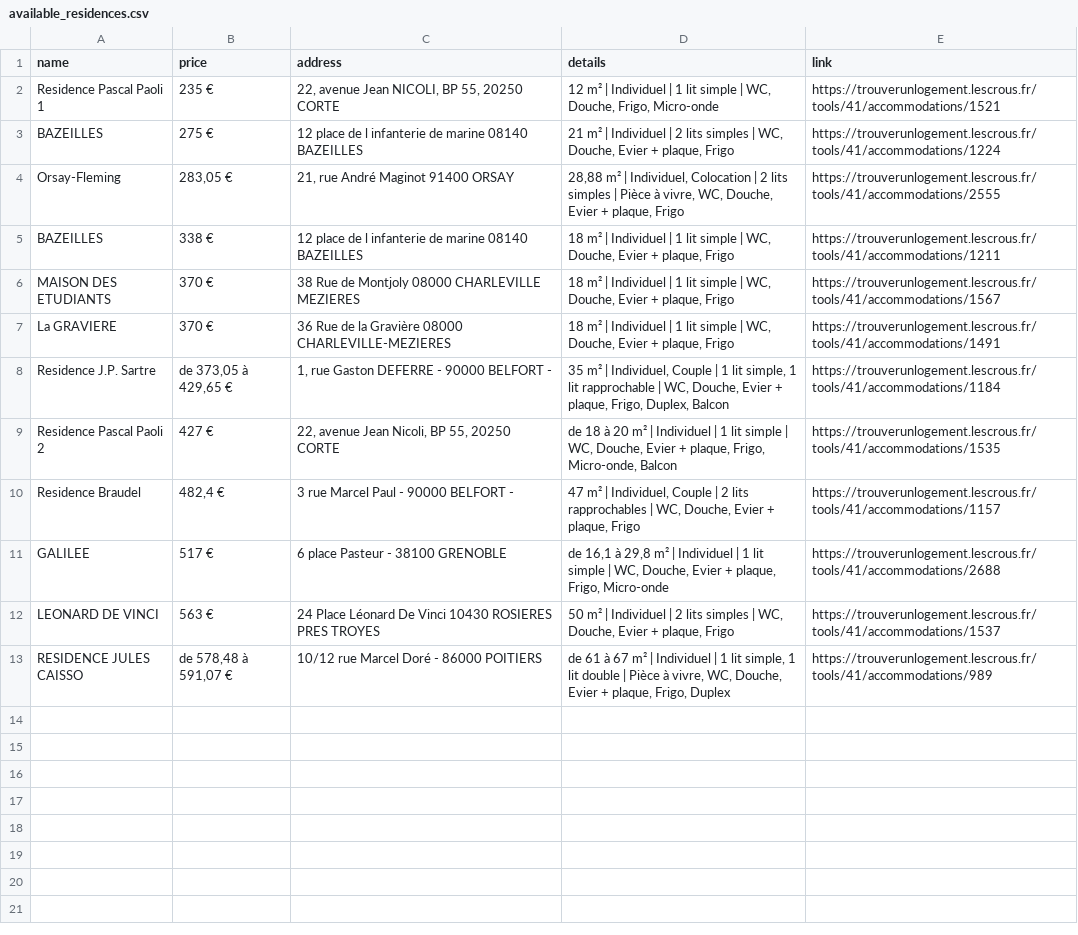
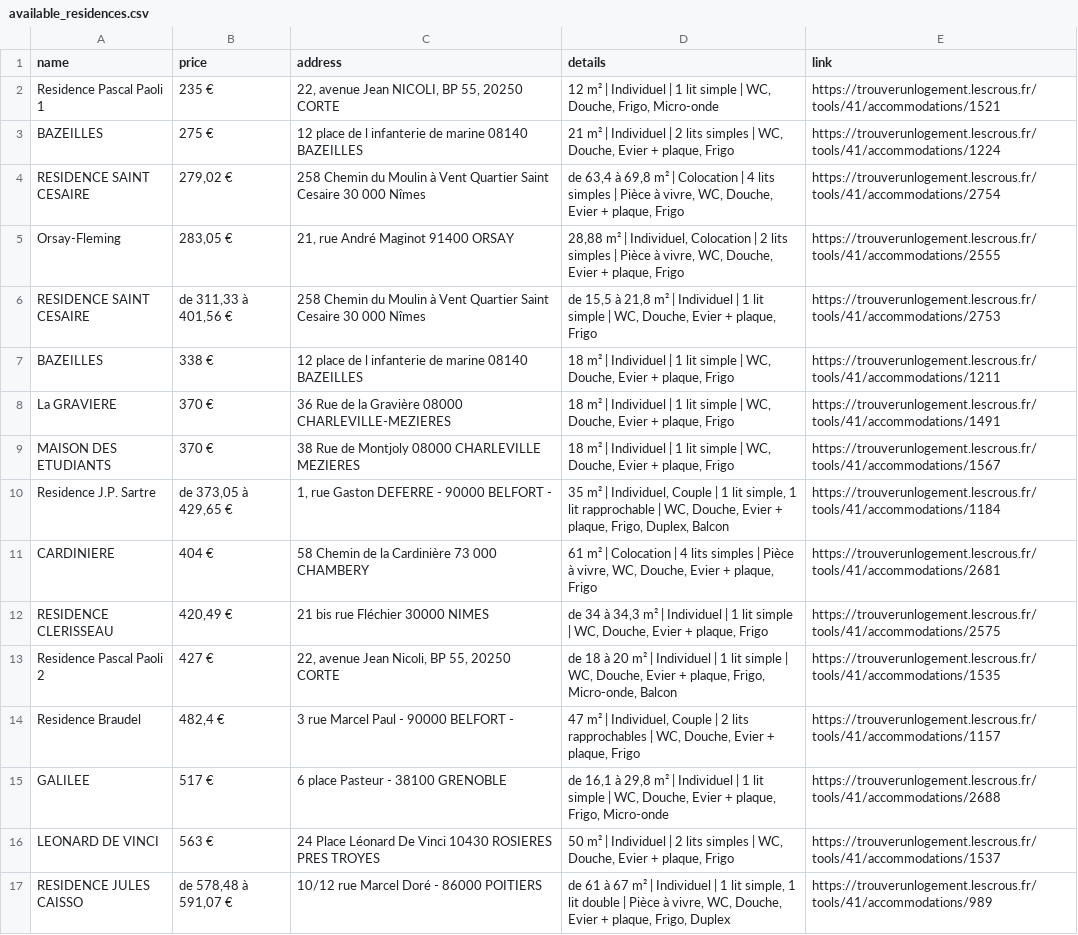
Before and after one commit to jabrane-me/crous-bot-notifier, a CSV file: available_residences.csv, drawn as a sheet.

```diff
--- a/available_residences.csv
+++ b/available_residences.csv
@@ -3,7 +3,11 @@ Residence Pascal Paoli 1,235 €,"22, avenue Jean NICOLI, BP 55, 20250 CORTE","1
 BAZEILLES,275 €,12 place de l infanterie de marine 08140 BAZEILLES,"21 m² | Individuel | 2 lits simples | WC, Douche, Evier + plaque, Frigo",https://trouverunlogement.lescrous.fr/tools/41/accommodations/1224
+RESIDENCE SAINT CESAIRE,"279,02 €",258 Chemin du Moulin à Vent Quartier Saint Cesaire 30 000 Nîmes,"de 63,4 à 69,8 m² | Colocation | 4 lits simples | Pièce à vivre, WC, Douche, Evier + plaque, Frigo",https://trouverunlogement.lescrous.fr/tools/41/accommodations/2754
 Orsay-Fleming,"283,05 €","21, rue André Maginot 91400 ORSAY","28,88 m² | Individuel, Colocation | 2 lits simples | Pièce à vivre, WC, Douche, Evier + plaque, Frigo",https://trouverunlogement.lescrous.fr/tools/41/accommodations/2555
+RESIDENCE SAINT CESAIRE,"de 311,33 à 401,56 €",258 Chemin du Moulin à Vent Quartier Saint Cesaire 30 000 Nîmes,"de 15,5 à 21,8 m² | Individuel | 1 lit simple | WC, Douche, Evier + plaque, Frigo",https://trouverunlogement.lescrous.fr/tools/41/accommodations/2753
 BAZEILLES,338 €,12 place de l infanterie de marine 08140 BAZEILLES,"18 m² | Individuel | 1 lit simple | WC, Douche, Evier + plaque, Frigo",https://trouverunlogement.lescrous.fr/tools/41/accommodations/1211
+La GRAVIERE,370 €,36 Rue de la Gravière 08000 CHARLEVILLE-MEZIERES,"18 m² | Individuel | 1 lit simple | WC, Douche, Evier + plaque, Frigo",https://trouverunlogement.lescrous.fr/tools/41/accommodations/1491
 MAISON DES ETUDIANTS,370 €,38 Rue de Montjoly 08000 CHARLEVILLE MEZIERES,"18 m² | Individuel | 1 lit simple | WC, Douche, Evier + plaque, Frigo",https://trouverunlogement.lescrous.fr/tools/41/accommodations/1567
-La GRAVIERE,370 €,36 Rue de la Gravière 08000 CHARLEVILLE-MEZIERES,"18 m² | Individuel | 1 lit simple | WC, Douche, Evier + plaque, Frigo",https://trouverunlogement.lescrous.fr/tools/41/accommodations/1491
 Residence J.P. Sartre,"de 373,05 à 429,65 €","1, rue Gaston DEFERRE - 90000 BELFORT -","35 m² | Individuel, Couple | 1 lit simple, 1 lit rapprochable | WC, Douche, Evier + plaque, Frigo, Duplex, Balcon",https://trouverunlogement.lescrous.fr/tools/41/accommodations/1184
+CARDINIERE,404 €,58 Chemin de la Cardinière 73 000 CHAMBERY,"61 m² | Colocation | 4 lits simples | Pièce à vivre, WC, Douche, Evier + plaque, Frigo",https://trouverunlogement.lescrous.fr/tools/41/accommodations/2681
+RESIDENCE CLERISSEAU,"420,49 €",21 bis rue Fléchier 30000 NIMES,"de 34 à 34,3 m² | Individuel | 1 lit simple | WC, Douche, Evier + plaque, Frigo",https://trouverunlogement.lescrous.fr/tools/41/accommodations/2575
 Residence Pascal Paoli 2,427 €,"22, avenue Jean Nicoli, BP 55, 20250 CORTE","de 18 à 20 m² | Individuel | 1 lit simple | WC, Douche, Evier + plaque, Frigo, Micro-onde, Balcon",https://trouverunlogement.lescrous.fr/tools/41/accommodations/1535
```
Also changed, not shown: daily_activity_log.csv.
